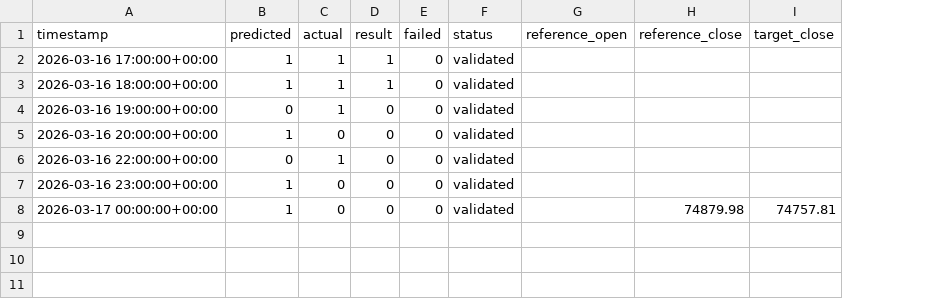
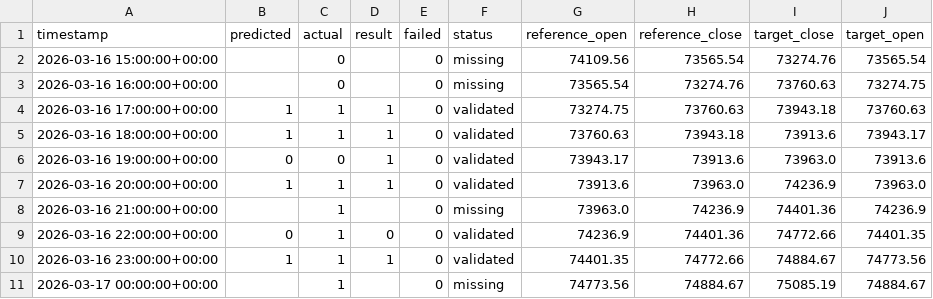
Before and after one commit to devMuniz02/btc-hourly-tournament, a CSV file: history.csv, drawn as a sheet; addresses are those after the commit; the diff names each change by its address in the sheet, - before the commit and + after, or states it on an @@ line.

Commit message:
Refine dashboard layout and recent history handling

```diff
--- a/history.csv
+++ b/history.csv
+column J (target_open), rows 4-7: 73760.63 | 73943.17 | 73913.6 | 73963.0; rows 9-11: 74401.35 | 74773.56 | 74884.67
+row 2: 2026-03-16 15:00:00+00:00 |  | 0 |  | 0 | missing | 74109.56 | 73565.54 | 73274.76 | 73565.54
+row 3: 2026-03-16 16:00:00+00:00 |  | 0 |  | 0 | missing | 73565.54 | 73274.76 | 73760.63 | 73274.75
-G4 (reference_open): (empty)
+G4 (reference_open): 73274.75
-H4 (reference_close): (empty)
+H4 (reference_close): 73760.63
-I4 (target_close): (empty)
+I4 (target_close): 73943.18
-G5 (reference_open): (empty)
+G5 (reference_open): 73760.63
-H5 (reference_close): (empty)
+H5 (reference_close): 73943.18
-I5 (target_close): (empty)
+I5 (target_close): 73913.6
-C6 (actual): 1
+C6 (actual): 0
-D6:D7 (result): 0
+D6:D7 (result): 1
-G6 (reference_open): (empty)
+G6 (reference_open): 73943.17
-H6 (reference_close): (empty)
+H6 (reference_close): 73913.6
-I6 (target_close): (empty)
+I6 (target_close): 73963.0
-C7 (actual): 0
+C7 (actual): 1
-G7 (reference_open): (empty)
+G7 (reference_open): 73913.6
-H7 (reference_close): (empty)
+H7 (reference_close): 73963.0
-I7 (target_close): (empty)
+I7 (target_close): 74236.9
+row 8: 2026-03-16 21:00:00+00:00 |  | 1 |  | 0 | missing | 73963.0 | 74236.9 | 74401.36 | 74236.9
-G9 (reference_open): (empty)
+G9 (reference_open): 74236.9
-H9 (reference_close): (empty)
+H9 (reference_close): 74401.36
-I9 (target_close): (empty)
+I9 (target_close): 74772.66
-C10:C11 (actual): 0
+C10:C11 (actual): 1
-D10 (result): 0
+D10 (result): 1
-G10 (reference_open): (empty)
+G10 (reference_open): 74401.35
-H10 (reference_close): (empty)
+H10 (reference_close): 74772.66
-I10 (target_close): (empty)
+I10 (target_close): 74884.67
-B11 (predicted): 1
+B11 (predicted): (empty)
-D11 (result): 0
+D11 (result): (empty)
-F11 (status): validated
+F11 (status): missing
-G11 (reference_open): (empty)
+G11 (reference_open): 74773.56
-H11 (reference_close): 74879.98
+H11 (reference_close): 74884.67
-I11 (target_close): 74757.81
+I11 (target_close): 75085.19
```
Also changed, not shown: 3 other files.
